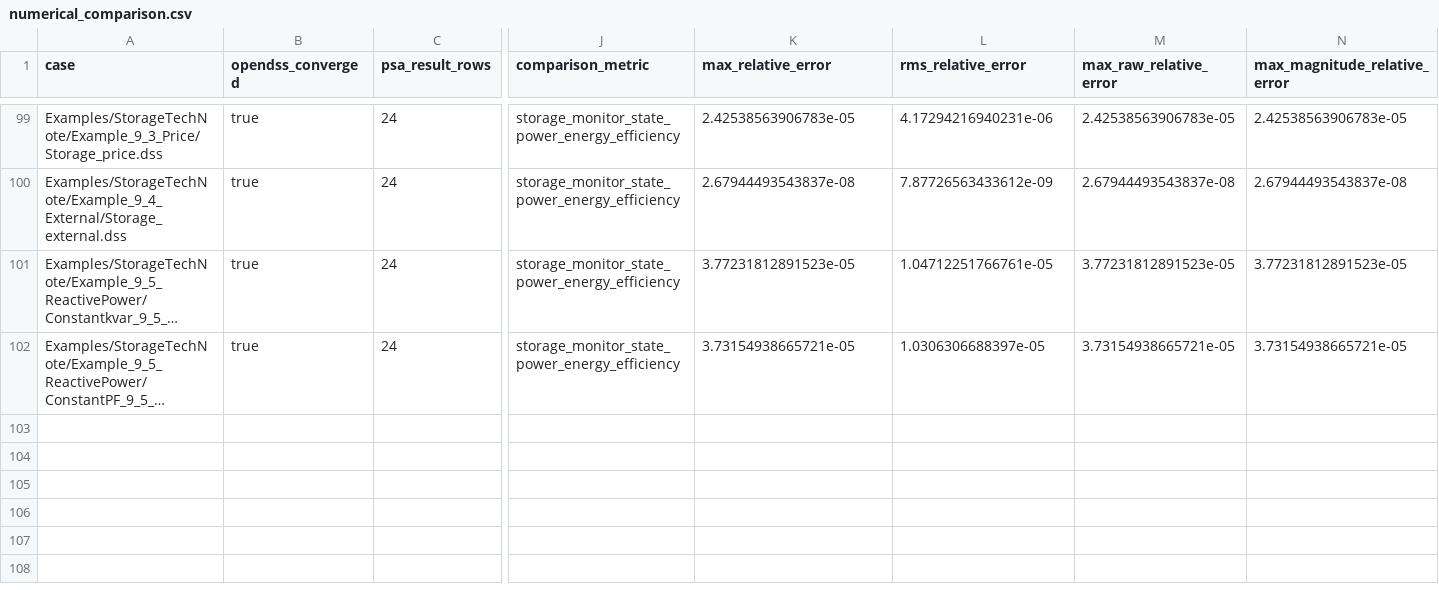
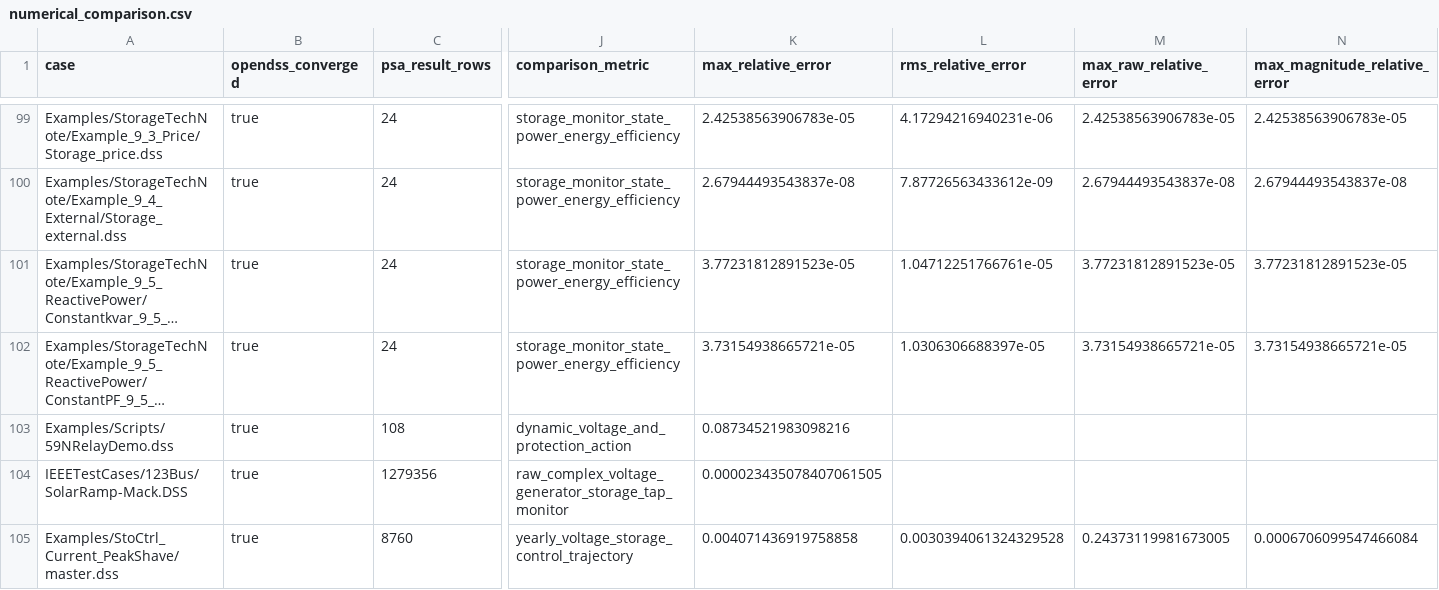
Before and after one commit to shufengdong/sparrowzz, a CSV file: dss/rssbundle/numerical_comparison.csv, drawn as a sheet; only a part is shown, gaps mark what is left out; long unchanged cells end in …; rows hold the shown columns only; the diff names each change by its address in the sheet, - before the commit and + after, or states it on an @@ line.

Commit message:
Publish validated dynamic and Yearly DSS bundles

```diff
--- a/dss/rssbundle/numerical_comparison.csv
+++ b/dss/rssbundle/numerical_comparison.csv
+row 103: Examples/Scripts/59NRelayDemo.dss | true | 108 | dynamic_voltage_and_protection_action | 0.08734521983098216
+row 104: IEEETestCases/123Bus/SolarRamp-Mack.DSS | true | 1279356 | raw_complex_voltage_generator_storage_tap_monitor | 0.000023435078407061505
+row 105: Examples/StoCtrl_Current_PeakShave/master.dss | true | 8760 | yearly_voltage_storage_control_trajectory | 0.004071436919758858 | 0.0030394061324329528 | 0.24373119981673005 | 0.0006706099547466084
```
Also changed, not shown: dss/rssbundle/conversion_report.csv, 37 other files.
